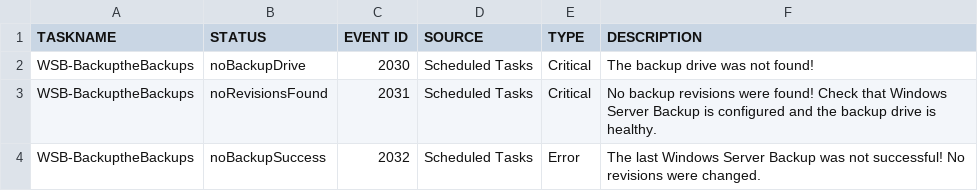
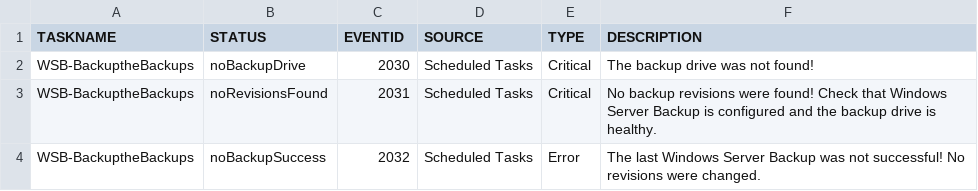
Before and after one commit to MayfieldITKY/RMMCustomMonitors, a CSV file: TestDescriptions.csv, drawn as a sheet; only a part is shown.

```diff
--- a/TestDescriptions.csv
+++ b/TestDescriptions.csv
@@ -1,2 +1,2 @@
-TASKNAME,STATUS,EVENT ID,SOURCE,TYPE,DESCRIPTION
+TASKNAME,STATUS,EVENTID,SOURCE,TYPE,DESCRIPTION
 WSB-BackuptheBackups,noBackupDrive,2030,Scheduled Tasks,Critical,The backup drive was not found!
```
Also changed, not shown: 2 other files.
